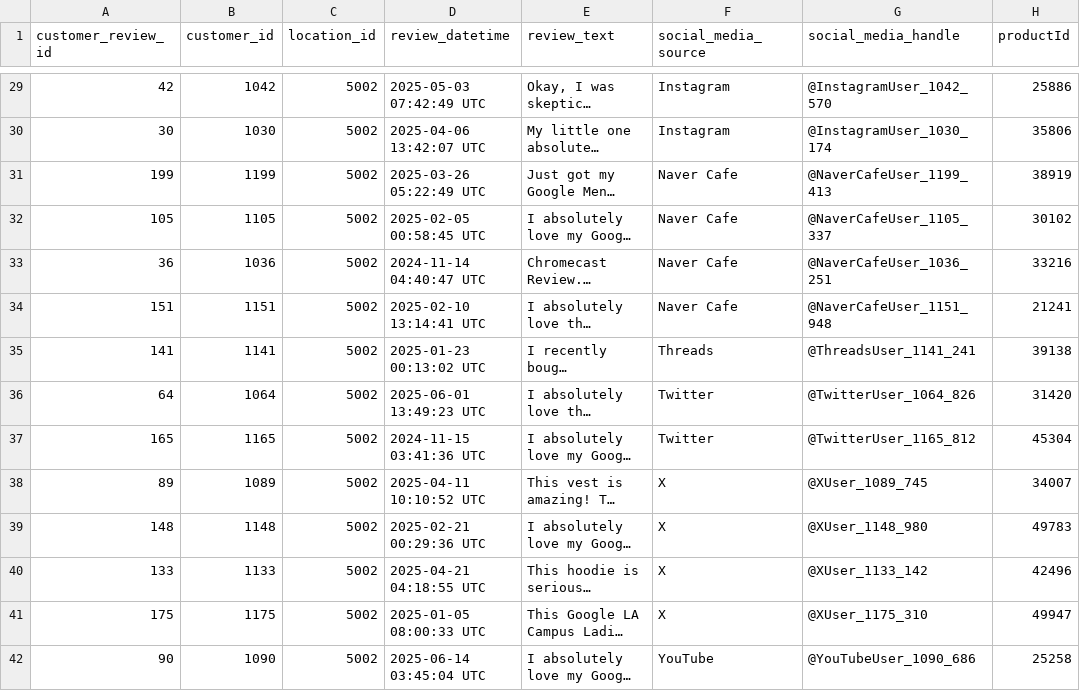
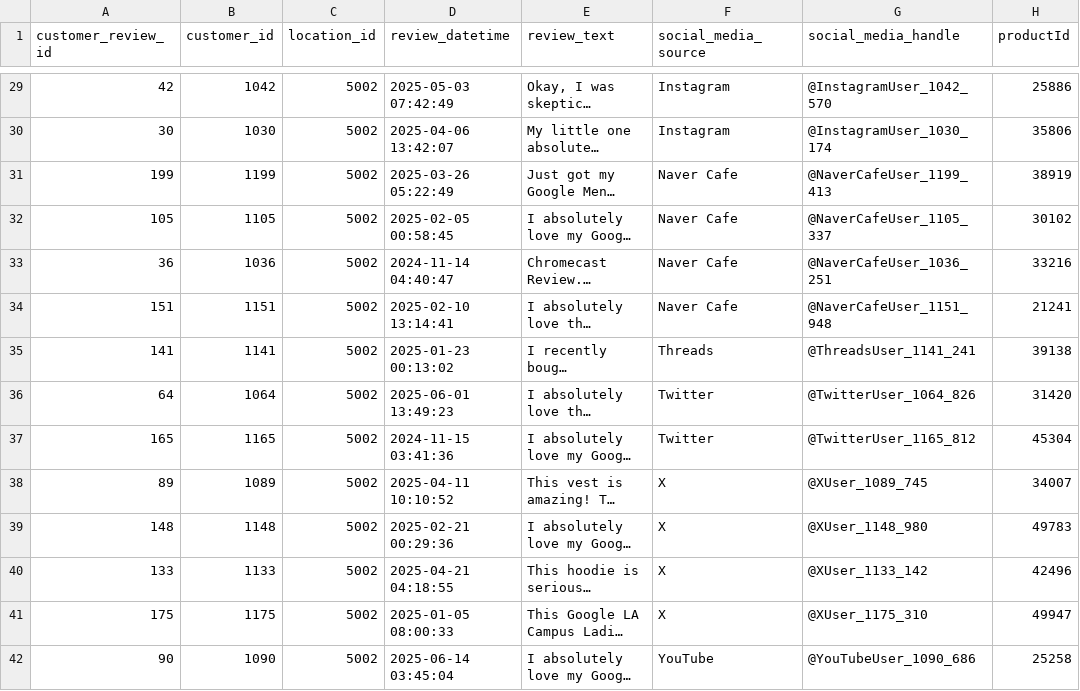
Before and after one commit to changsub214/dnpursuit_da_hackathon, a CSV file: tf/review/customer_reviews.csv, drawn as a sheet; only a part is shown, gaps mark what is left out; long unchanged cells end in …; the diff covers the shown part only; the diff names each change by its address in the sheet, - before the commit and + after, or states it on an @@ line.

Commit message:
remove UTC in datetime column

```diff
--- a/tf/review/customer_reviews.csv
+++ b/tf/review/customer_reviews.csv
-D29 (review_datetime): 2025-05-03 07:42:49 UTC
+D29 (review_datetime): 2025-05-03 07:42:49
-D30 (review_datetime): 2025-04-06 13:42:07 UTC
+D30 (review_datetime): 2025-04-06 13:42:07
-D31 (review_datetime): 2025-03-26 05:22:49 UTC
+D31 (review_datetime): 2025-03-26 05:22:49
-D32 (review_datetime): 2025-02-05 00:58:45 UTC
+D32 (review_datetime): 2025-02-05 00:58:45
-D33 (review_datetime): 2024-11-14 04:40:47 UTC
+D33 (review_datetime): 2024-11-14 04:40:47
-D34 (review_datetime): 2025-02-10 13:14:41 UTC
+D34 (review_datetime): 2025-02-10 13:14:41
-D35 (review_datetime): 2025-01-23 00:13:02 UTC
+D35 (review_datetime): 2025-01-23 00:13:02
-D36 (review_datetime): 2025-06-01 13:49:23 UTC
+D36 (review_datetime): 2025-06-01 13:49:23
-D37 (review_datetime): 2024-11-15 03:41:36 UTC
+D37 (review_datetime): 2024-11-15 03:41:36
-D38 (review_datetime): 2025-04-11 10:10:52 UTC
+D38 (review_datetime): 2025-04-11 10:10:52
-D39 (review_datetime): 2025-02-21 00:29:36 UTC
+D39 (review_datetime): 2025-02-21 00:29:36
-D40 (review_datetime): 2025-04-21 04:18:55 UTC
+D40 (review_datetime): 2025-04-21 04:18:55
-D41 (review_datetime): 2025-01-05 08:00:33 UTC
+D41 (review_datetime): 2025-01-05 08:00:33
-D42 (review_datetime): 2025-06-14 03:45:04 UTC
+D42 (review_datetime): 2025-06-14 03:45:04
```
Also changed, not shown: 186 edited cells elsewhere in this file.
